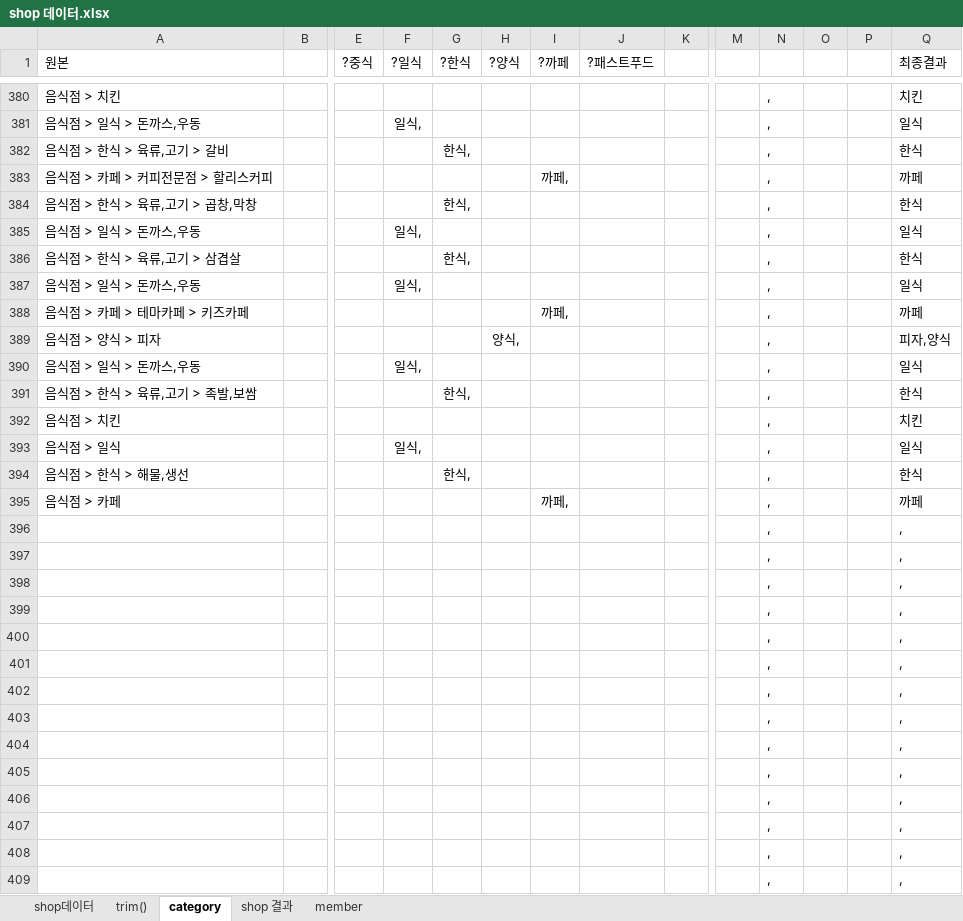
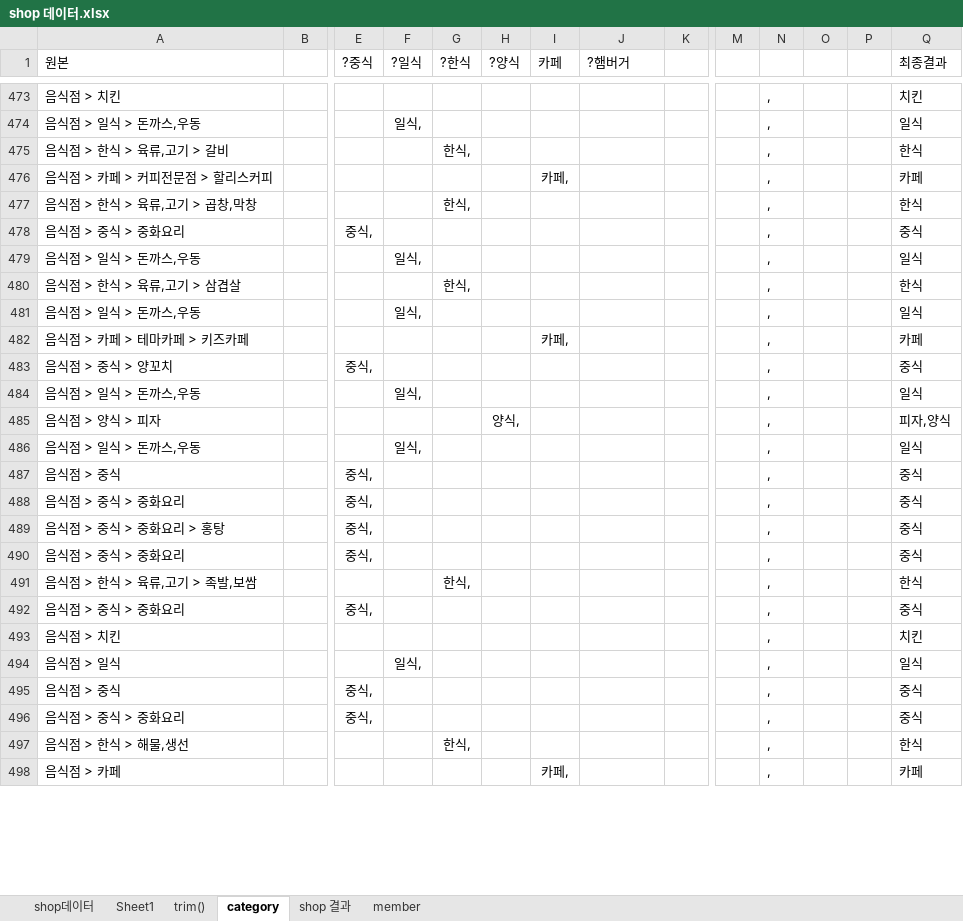
Before and after one commit to saisnoo/baemin03, an Excel workbook: 문서/shop 데이터.xlsx, sheet category, drawn as a sheet; only a part is shown, gaps mark what is left out; values as stored, in another font and other column widths than the file's, no borders; conditional formats not drawn; removed rows and columns are numbered as before the commit, all else as after; rows hold the shown columns only; the diff covers the shown part only; the diff names each change by its address in the sheet, - before the commit and + after, or states it on an @@ line.

```diff
--- a/문서/shop 데이터.xlsx (sheet category)
+++ b/문서/shop 데이터.xlsx (sheet category)
+sheet tab: Sheet1
-I1: ?까페
+I1: 카페
-J1: ?패스트푸드
+J1: ?햄버거
-I476 (카페): 까페,
+I476 (카페): 카페,
-Q476 (최종결과): 까페
+Q476 (최종결과): 카페
+row 478: 음식점 > 중식 > 중화요리 |  | 중식, |  |  |  |  |  |  |  | , |  |  | 중식
-I482 (카페): 까페,
+I482 (카페): 카페,
-Q482 (최종결과): 까페
+Q482 (최종결과): 카페
+row 483: 음식점 > 중식 > 양꼬치 |  | 중식, |  |  |  |  |  |  |  | , |  |  | 중식
+row 484: 음식점 > 일식 > 돈까스,우동 |  |  | 일식, |  |  |  |  |  |  | , |  |  | 일식
+row 487: 음식점 > 중식 |  | 중식, |  |  |  |  |  |  |  | , |  |  | 중식
+row 488: 음식점 > 중식 > 중화요리 |  | 중식, |  |  |  |  |  |  |  | , |  |  | 중식
+row 489: 음식점 > 중식 > 중화요리 > 홍탕 |  | 중식, |  |  |  |  |  |  |  | , |  |  | 중식
+row 490: 음식점 > 중식 > 중화요리 |  | 중식, |  |  |  |  |  |  |  | , |  |  | 중식
+row 492: 음식점 > 중식 > 중화요리 |  | 중식, |  |  |  |  |  |  |  | , |  |  | 중식
+row 495: 음식점 > 중식 |  | 중식, |  |  |  |  |  |  |  | , |  |  | 중식
+row 496: 음식점 > 중식 > 중화요리 |  | 중식, |  |  |  |  |  |  |  | , |  |  | 중식
-I498 (카페): 까페,
+I498 (카페): 카페,
-Q498 (최종결과): 까페
+Q498 (최종결과): 카페
-row 396:  |  |  |  |  |  |  |  |  |  | , |  |  | ,
-row 397:  |  |  |  |  |  |  |  |  |  | , |  |  | ,
-row 398:  |  |  |  |  |  |  |  |  |  | , |  |  | ,
-row 399:  |  |  |  |  |  |  |  |  |  | , |  |  | ,
-row 400:  |  |  |  |  |  |  |  |  |  | , |  |  | ,
-row 401:  |  |  |  |  |  |  |  |  |  | , |  |  | ,
-row 402:  |  |  |  |  |  |  |  |  |  | , |  |  | ,
-row 403:  |  |  |  |  |  |  |  |  |  | , |  |  | ,
-row 404:  |  |  |  |  |  |  |  |  |  | , |  |  | ,
-row 405:  |  |  |  |  |  |  |  |  |  | , |  |  | ,
-row 406:  |  |  |  |  |  |  |  |  |  | , |  |  | ,
-row 407:  |  |  |  |  |  |  |  |  |  | , |  |  | ,
-row 408:  |  |  |  |  |  |  |  |  |  | , |  |  | ,
-row 409:  |  |  |  |  |  |  |  |  |  | , |  |  | ,
```
Also changed, not shown: 94 added rows, 90 removed rows and 204 edited cells elsewhere in this sheet, sheet shop 결과, sheet member, sheet shop데이터, sheet trim(), formulas that keep their value, 14 other files.
